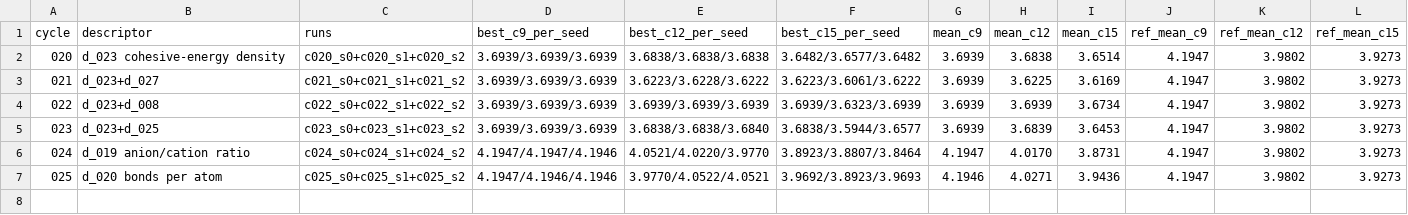
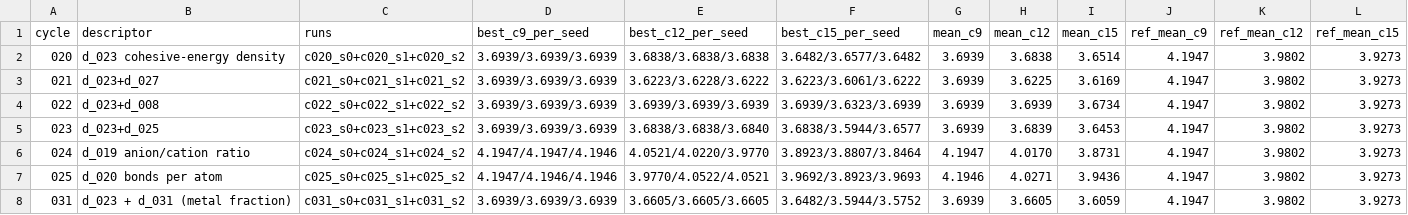
Before and after one commit to MKMiyagi/OSI-Hackathon-2026, a CSV file: ledger/cycle_scores4.csv, drawn as a sheet; only a part is shown; rows hold the shown columns only; the diff names each change by its address in the sheet, - before the commit and + after, or states it on an @@ line.

```diff
--- a/ledger/cycle_scores4.csv
+++ b/ledger/cycle_scores4.csv
+row 8: 031 | d_023 + d_031 (metal fraction) | c031_s0+c031_s1+c031_s2 | 3.6939/3.6939/3.6939 | 3.6605/3.6605/3.6605 | 3.6482/3.5944/3.5752 | 3.6939 | 3.6605 | 3.6059 | 4.1947 | 3.9802 | 3.9273
```
Also changed, not shown: 11 other files.
